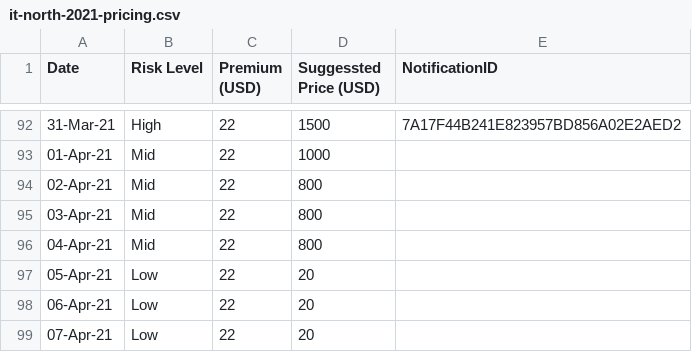
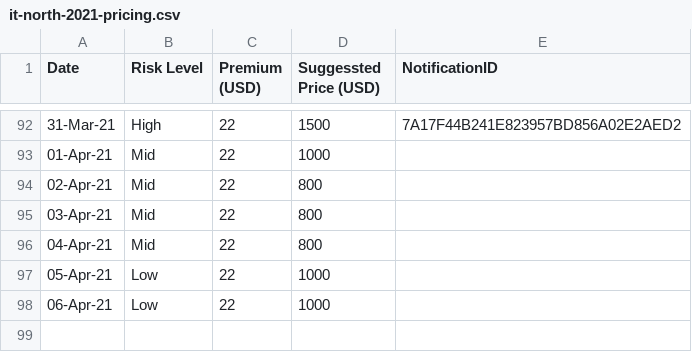
Before and after one commit to earling/it-north, a CSV file: it-north-2021-pricing.csv, drawn as a sheet; only a part is shown, gaps mark what is left out.

Commit message:
Risk level changed

```diff
--- a/it-north-2021-pricing.csv
+++ b/it-north-2021-pricing.csv
@@ -96,4 +96,3 @@
 04-Apr-21,Mid,22,800,
-05-Apr-21,Low,22,20,
-06-Apr-21,Low,22,20,
-07-Apr-21,Low,22,20,
+05-Apr-21,Low,22,1000,
+06-Apr-21,Low,22,1000,
```
